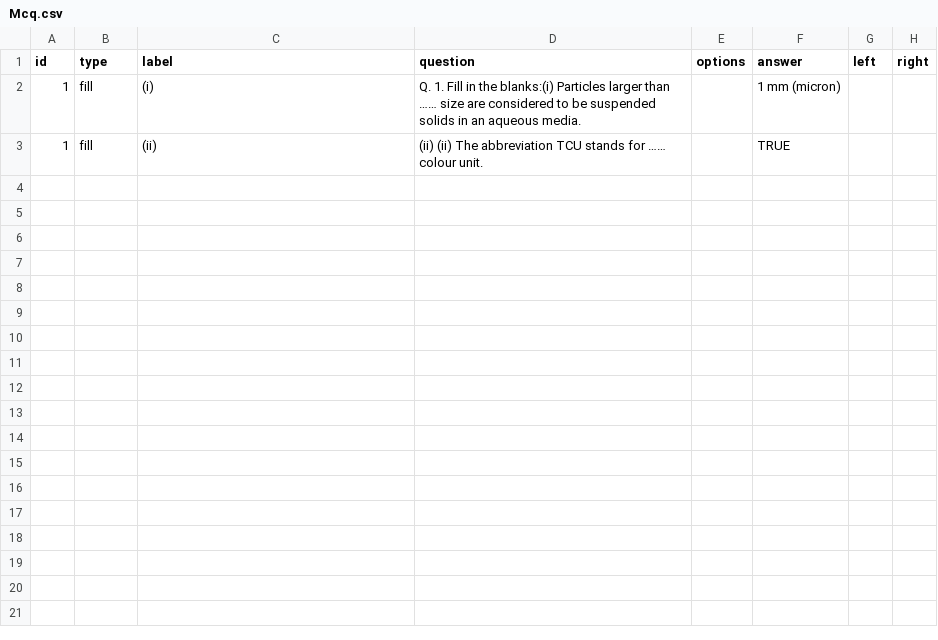
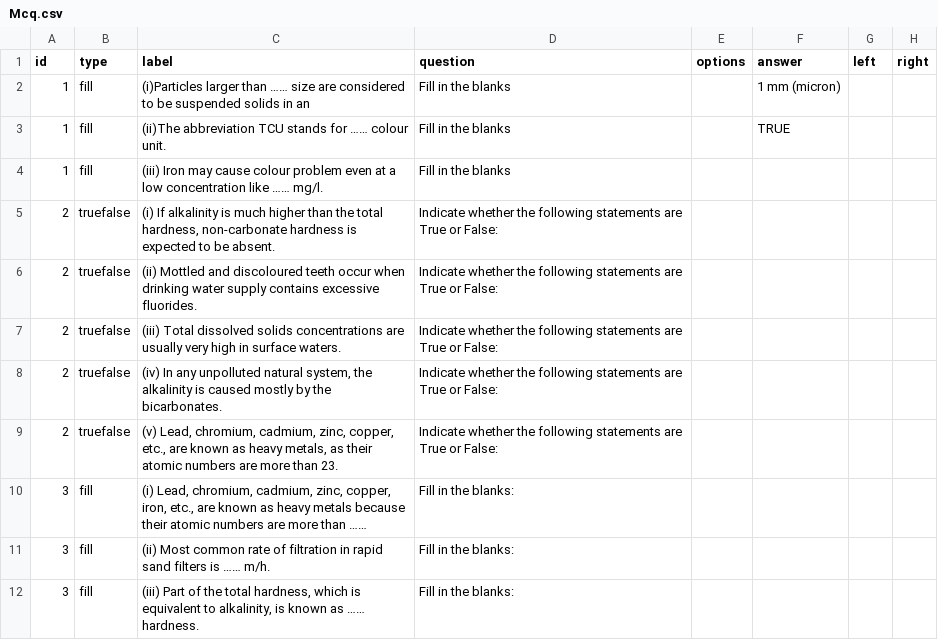
Before and after one commit to oxyoctavious/MCQ-quiz, a CSV file: Mcq.csv, drawn as a sheet; the diff names each change by its address in the sheet, - before the commit and + after, or states it on an @@ line.

Commit message:
working fill in the blanks

```diff
--- a/Mcq.csv
+++ b/Mcq.csv
-C2 (label): (i)
+C2 (label): (i)Particles larger than …… size are considered to be suspended solids in an
-D2 (question): Q. 1. Fill in the blanks:(i) Particles larger than …… size are considered to be suspended solids in an aqueous media.
+D2 (question): Fill in the blanks
-C3 (label): (ii)
+C3 (label): (ii)The abbreviation TCU stands for …… colour unit.
-D3 (question): (ii) (ii) The abbreviation TCU stands for …… colour unit.
+D3 (question): Fill in the blanks
+row 4: 1 | fill | (iii) Iron may cause colour problem even at a low concentration like …… mg/l. | Fill in the blanks
+row 5: 2 | truefalse | (i) If alkalinity is much higher than the total hardness, non-carbonate hardness is expected to be absent. | Indicate whether the following statements are True or False:
+row 6: 2 | truefalse | (ii) Mottled and discoloured teeth occur when drinking water supply contains excessive fluorides. | Indicate whether the following statements are True or False:
+row 7: 2 | truefalse | (iii) Total dissolved solids concentrations are usually very high in surface waters. | Indicate whether the following statements are True or False:
+row 8: 2 | truefalse | (iv) In any unpolluted natural system, the alkalinity is caused mostly by the bicarbonates. | Indicate whether the following statements are True or False:
+row 9: 2 | truefalse | (v) Lead, chromium, cadmium, zinc, copper, etc., are known as heavy metals, as their atomic numbers are more than 23. | Indicate whether the following statements are True or False:
+row 10: 3 | fill | (i) Lead, chromium, cadmium, zinc, copper, iron, etc., are known as heavy metals because their atomic numbers are more than …… | Fill in the blanks:
+row 11: 3 | fill | (ii) Most common rate of filtration in rapid sand filters is …… m/h. | Fill in the blanks:
+row 12: 3 | fill | (iii) Part of the total hardness, which is equivalent to alkalinity, is known as …… hardness. | Fill in the blanks:
```
Also changed, not shown: 1 other file.
